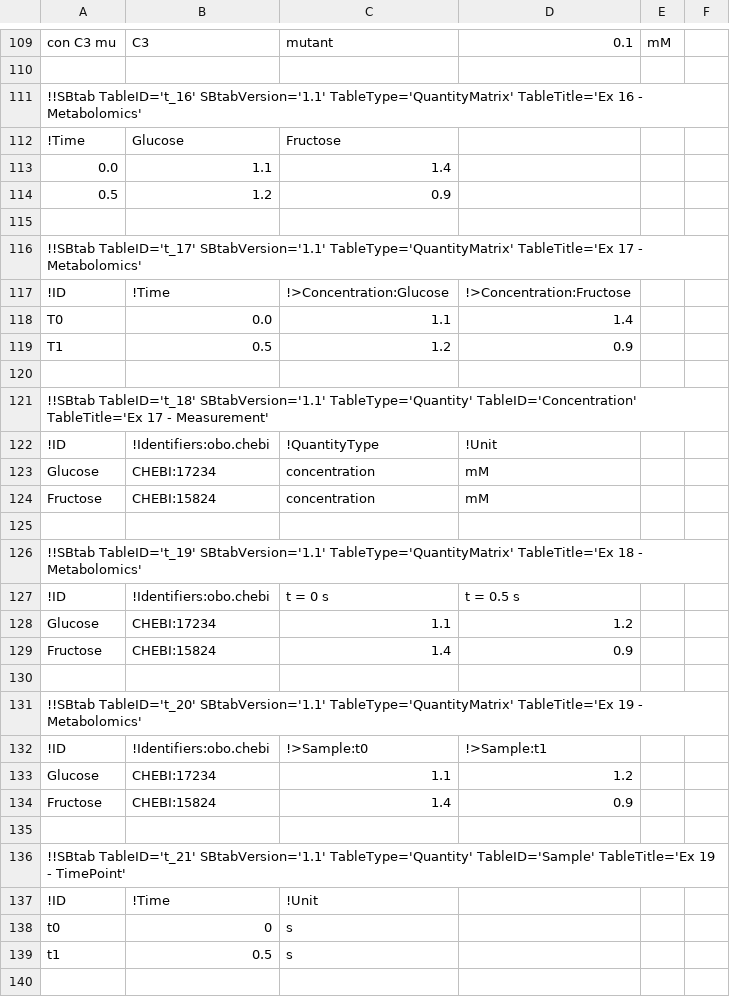
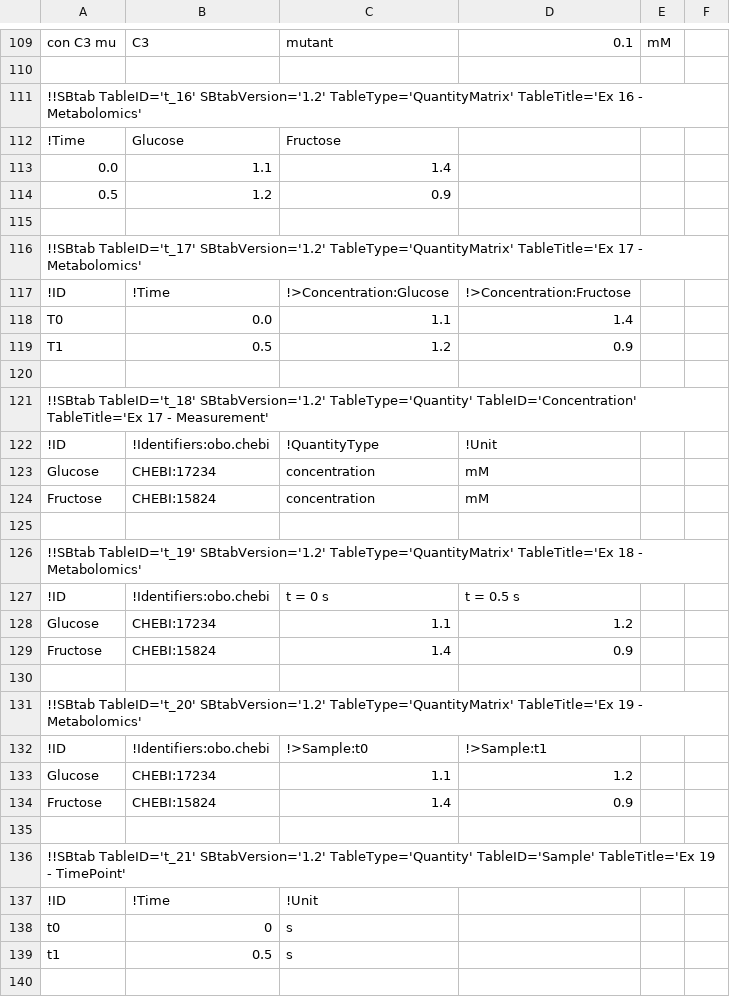
Before and after one commit to liebermeister/sbtab-matlab, a TSV file: resources/examples/sbtab/SBtab_specification_example_tables/SBtab_specification_example_tables.tsv, drawn as a sheet; only a part is shown, gaps mark what is left out; the diff covers the shown part only.

```diff
--- a/resources/examples/sbtab/SBtab_specification_example_tables/SBtab_specification_example_tables.tsv
+++ b/resources/examples/sbtab/SBtab_specification_example_tables/SBtab_specification_example_tables.tsv
@@ -110,3 +110,3 @@ con C3 mu	C3	mutant	0.1	mM
 					
-!!SBtab TableID='t_16' SBtabVersion='1.1' TableType='QuantityMatrix' TableTitle='Ex 16 - Metabolomics'		
+!!SBtab TableID='t_16' SBtabVersion='1.2' TableType='QuantityMatrix' TableTitle='Ex 16 - Metabolomics'		
 !Time	Glucose	Fructose			
@@ -115,3 +115,3 @@ con C3 mu	C3	mutant	0.1	mM
 					
-!!SBtab TableID='t_17' SBtabVersion='1.1' TableType='QuantityMatrix' TableTitle='Ex 17 - Metabolomics'		
+!!SBtab TableID='t_17' SBtabVersion='1.2' TableType='QuantityMatrix' TableTitle='Ex 17 - Metabolomics'		
 !ID	!Time	!>Concentration:Glucose	!>Concentration:Fructose		
@@ -120,3 +120,3 @@ T1	0.5	1.2	0.9
 
-!!SBtab TableID='t_18' SBtabVersion='1.1' TableType='Quantity' TableID='Concentration' TableTitle='Ex 17 - Measurement'		
+!!SBtab TableID='t_18' SBtabVersion='1.2' TableType='Quantity' TableID='Concentration' TableTitle='Ex 17 - Measurement'		
 !ID	!Identifiers:obo.chebi	!QuantityType	!Unit		
@@ -125,3 +125,3 @@ Fructose	CHEBI:15824	concentration	mM
 					
-!!SBtab TableID='t_19' SBtabVersion='1.1' TableType='QuantityMatrix' TableTitle='Ex 18 - Metabolomics'		
+!!SBtab TableID='t_19' SBtabVersion='1.2' TableType='QuantityMatrix' TableTitle='Ex 18 - Metabolomics'		
 !ID	!Identifiers:obo.chebi	t = 0 s	t = 0.5 s		
@@ -130,3 +130,3 @@ Fructose	CHEBI:15824	1.4	0.9
 					
-!!SBtab TableID='t_20' SBtabVersion='1.1' TableType='QuantityMatrix' TableTitle='Ex 19 - Metabolomics'		
+!!SBtab TableID='t_20' SBtabVersion='1.2' TableType='QuantityMatrix' TableTitle='Ex 19 - Metabolomics'		
 !ID	!Identifiers:obo.chebi	!>Sample:t0	!>Sample:t1		
@@ -135,3 +135,3 @@ Fructose	CHEBI:15824	1.4	0.9
 
-!!SBtab TableID='t_21' SBtabVersion='1.1' TableType='Quantity' TableID='Sample' TableTitle='Ex 19 - TimePoint'		
+!!SBtab TableID='t_21' SBtabVersion='1.2' TableType='Quantity' TableID='Sample' TableTitle='Ex 19 - TimePoint'		
 !ID	!Time	!Unit			
```
Also changed, not shown: 20 edited cells elsewhere in this file, resources/examples/sbtab/ecoli/ecoli_carlsson_modified_data.tsv, resources/examples/sbtab/ecoli/ecoli_wortel_2018_data.tsv, 3 other files.
